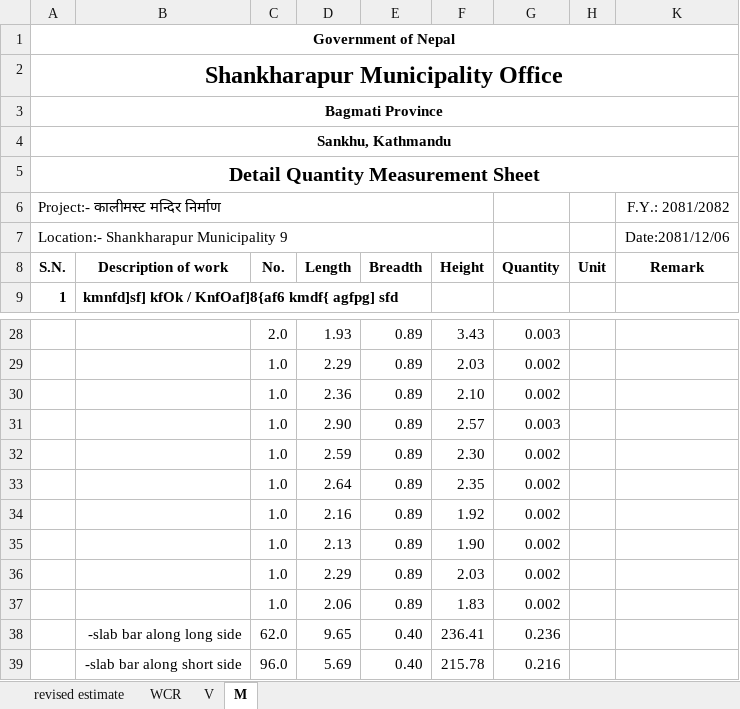
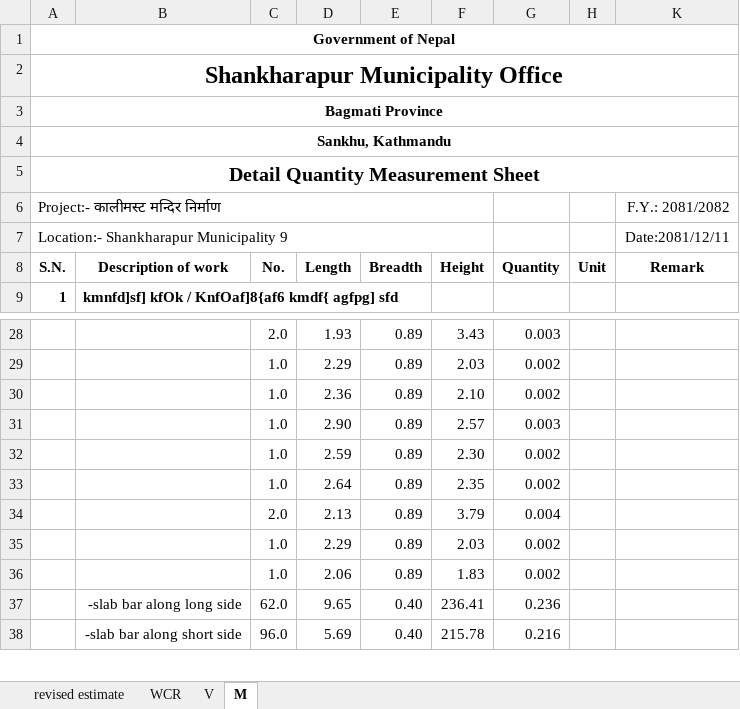
Before and after one commit to suwalcrystal/ofc, an Excel workbook: ofc/estimates/kalimasta mandir/v - Copy.xlsx, sheet M, drawn as a sheet; only a part is shown, gaps mark what is left out; values as stored, in another font and other column widths than the file's, no borders; removed rows and columns are numbered as before the commit, all else as after; the diff names each change by its address in the sheet, - before the commit and + after, or states it on an @@ line.

```diff
--- a/ofc/estimates/kalimasta mandir/v - Copy.xlsx (sheet M)
+++ b/ofc/estimates/kalimasta mandir/v - Copy.xlsx (sheet M)
-K7 (Remark): Date:2081/12/06
+K7 (Remark): Date:2081/12/11
-row 34:  |  | 1.0 | 2.16 | 0.89 | 1.92 | 0.002
-row 35:  |  | 1.0 | 2.13 | 0.89 | 1.90 | 0.002
+row 34:  |  | 2.0 | 2.13 | 0.89 | 3.79 | 0.004
```
Also changed, not shown: sheet V, sheet WCR, formulas that keep their value, hidden cells, ofc/estimates/Finalized valuations/pahiro bipad dozer/jcb log इन्द्रायणी चाँगु सडक पहिरो.xlsx, ofc/estimates/lakilla mandir/lakilla mandir.xlsx, 1 other file.
